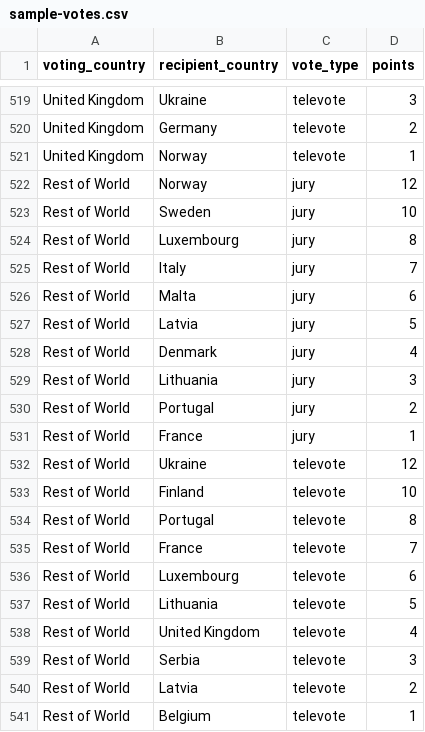
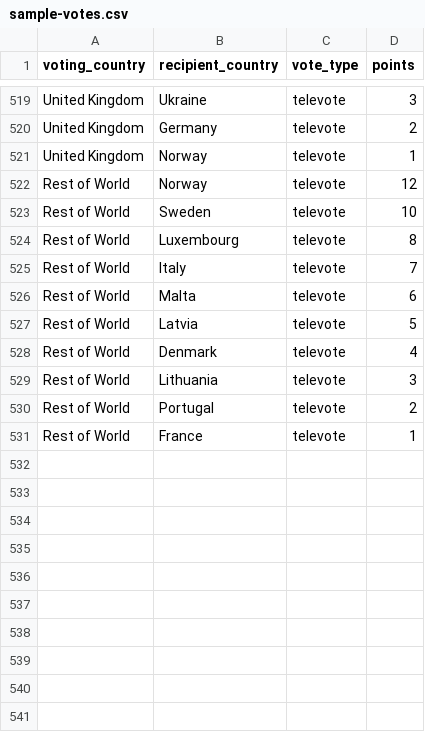
Before and after one commit to simonprickett/grafana-eurovision-2026, a CSV file: sample-votes.csv, drawn as a sheet; only a part is shown, gaps mark what is left out.

```diff
--- a/sample-votes.csv
+++ b/sample-votes.csv
@@ -521,21 +521,11 @@ United Kingdom,Germany,televote,2
 United Kingdom,Norway,televote,1
-Rest of World,Norway,jury,12
-Rest of World,Sweden,jury,10
-Rest of World,Luxembourg,jury,8
-Rest of World,Italy,jury,7
-Rest of World,Malta,jury,6
-Rest of World,Latvia,jury,5
-Rest of World,Denmark,jury,4
-Rest of World,Lithuania,jury,3
-Rest of World,Portugal,jury,2
-Rest of World,France,jury,1
-Rest of World,Ukraine,televote,12
-Rest of World,Finland,televote,10
-Rest of World,Portugal,televote,8
-Rest of World,France,televote,7
-Rest of World,Luxembourg,televote,6
-Rest of World,Lithuania,televote,5
-Rest of World,United Kingdom,televote,4
-Rest of World,Serbia,televote,3
-Rest of World,Latvia,televote,2
-Rest of World,Belgium,televote,1
+Rest of World,Norway,televote,12
+Rest of World,Sweden,televote,10
+Rest of World,Luxembourg,televote,8
+Rest of World,Italy,televote,7
+Rest of World,Malta,televote,6
+Rest of World,Latvia,televote,5
+Rest of World,Denmark,televote,4
+Rest of World,Lithuania,televote,3
+Rest of World,Portugal,televote,2
+Rest of World,France,televote,1
```
Also changed, not shown: partial-votes.csv.
